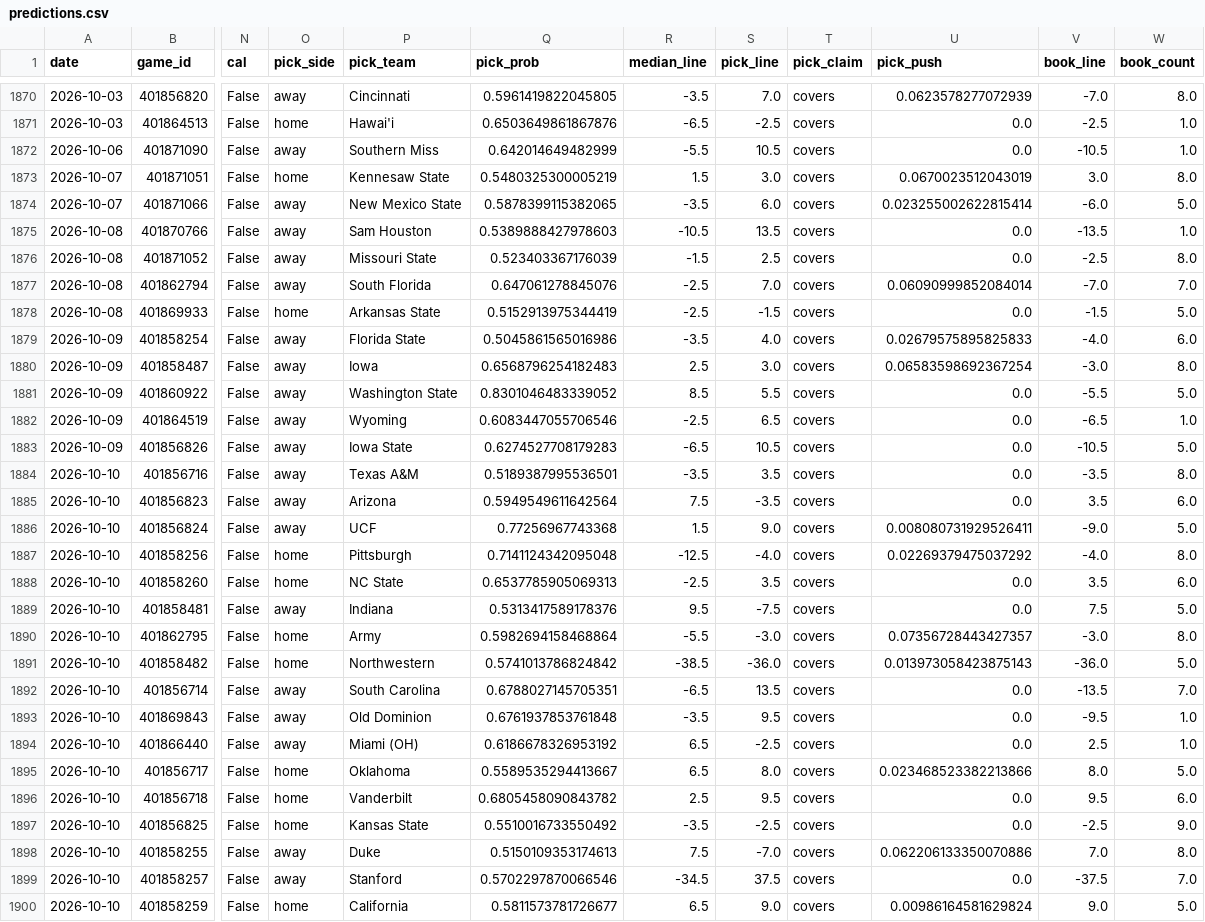
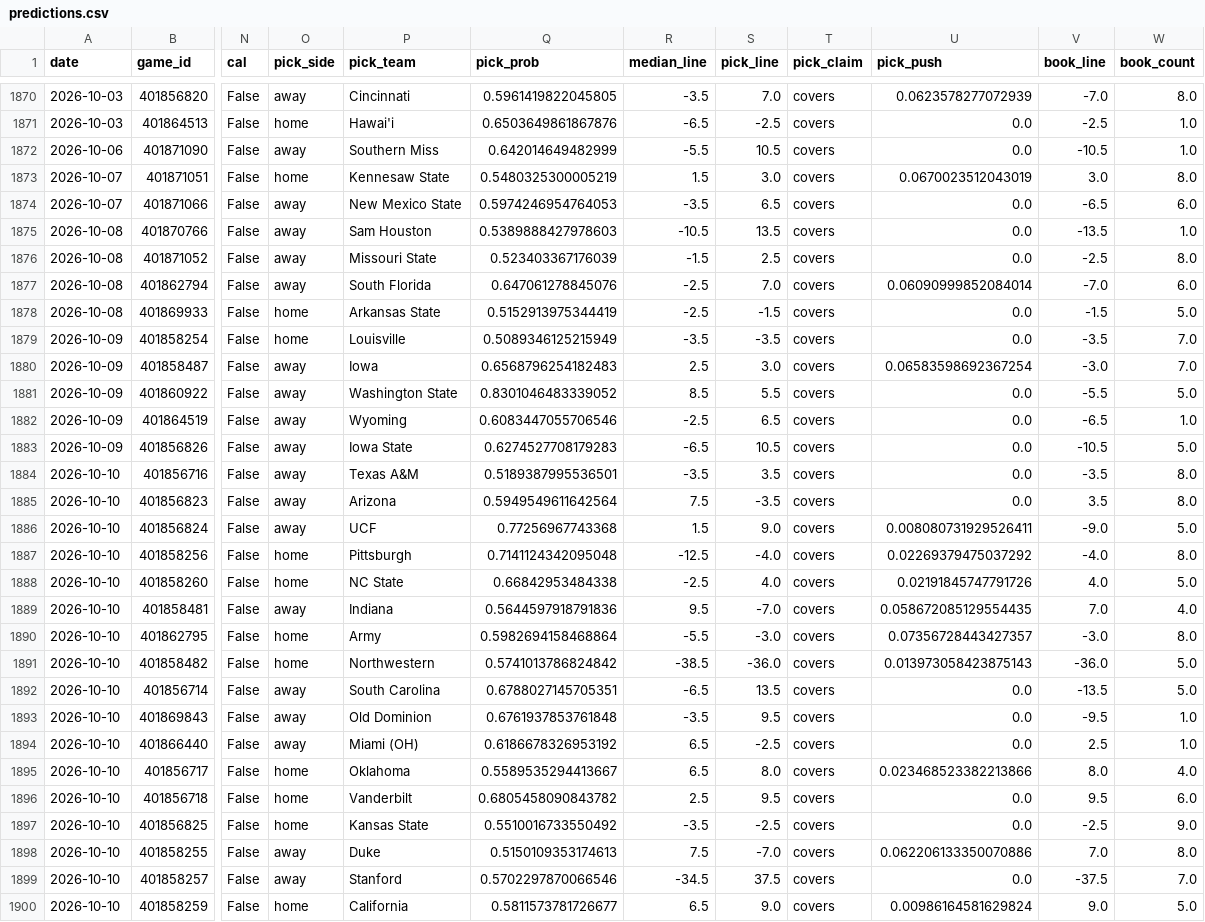
Before and after one commit to azcal/mbm-ncaaf, a CSV file: logs/predictions.csv, drawn as a sheet; only a part is shown, gaps mark what is left out; the diff covers the shown part only; the diff names each change by its address in the sheet, - before the commit and + after, or states it on an @@ line.

```diff
--- a/logs/predictions.csv
+++ b/logs/predictions.csv
-Q1874 (pick_prob): 0.5878399115382065
+Q1874 (pick_prob): 0.5974246954764053
-S1874 (pick_line): 6.0
+S1874 (pick_line): 6.5
-U1874 (pick_push): 0.023255002622815414
+U1874 (pick_push): 0.0
-V1874 (book_line): -6.0
+V1874 (book_line): -6.5
-W1874 (book_count): 5.0
+W1874 (book_count): 6.0
-W1877 (book_count): 7.0
+W1877 (book_count): 6.0
-O1879 (pick_side): away
+O1879 (pick_side): home
-P1879 (pick_team): Florida State
+P1879 (pick_team): Louisville
-Q1879 (pick_prob): 0.5045861565016986
+Q1879 (pick_prob): 0.5089346125215949
-S1879 (pick_line): 4.0
+S1879 (pick_line): -3.5
-U1879 (pick_push): 0.02679575895825833
+U1879 (pick_push): 0.0
-V1879 (book_line): -4.0
+V1879 (book_line): -3.5
-W1879 (book_count): 6.0
+W1879 (book_count): 7.0
-W1880 (book_count): 8.0
+W1880 (book_count): 7.0
-W1885 (book_count): 6.0
+W1885 (book_count): 8.0
-Q1888 (pick_prob): 0.6537785905069313
+Q1888 (pick_prob): 0.66842953484338
-S1888 (pick_line): 3.5
+S1888 (pick_line): 4.0
-U1888 (pick_push): 0.0
+U1888 (pick_push): 0.02191845747791726
-V1888 (book_line): 3.5
+V1888 (book_line): 4.0
-W1888 (book_count): 6.0
+W1888 (book_count): 5.0
-Q1889 (pick_prob): 0.5313417589178376
+Q1889 (pick_prob): 0.5644597918791836
-S1889 (pick_line): -7.5
+S1889 (pick_line): -7.0
-U1889 (pick_push): 0.0
+U1889 (pick_push): 0.058672085129554435
-V1889 (book_line): 7.5
+V1889 (book_line): 7.0
-W1889 (book_count): 5.0
+W1889 (book_count): 4.0
-W1892 (book_count): 7.0
+W1892 (book_count): 5.0
-W1895 (book_count): 5.0
+W1895 (book_count): 4.0
```
Also changed, not shown: 22 edited cells elsewhere in this file, logs/picks.csv, 2 other files.
